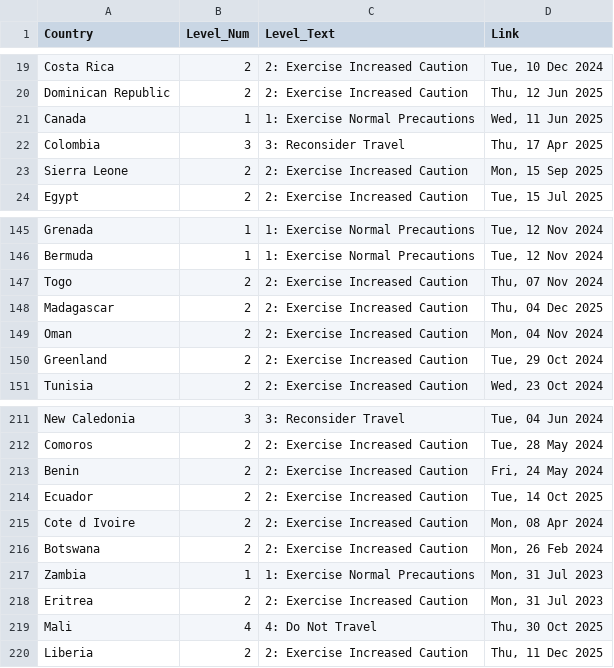
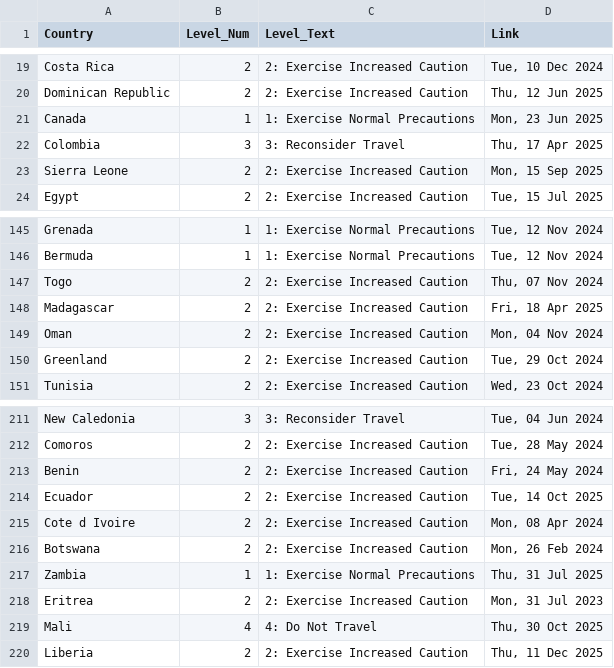
Before and after one commit to hyselee09-stack/ai-consul-bot, a CSV file: travel_status_memory.csv, drawn as a sheet; only a part is shown, gaps mark what is left out.

```diff
--- a/travel_status_memory.csv
+++ b/travel_status_memory.csv
@@ -20,3 +20,3 @@ Costa Rica,2,2: Exercise Increased Caution,"Tue, 10 Dec 2024"
 Dominican Republic,2,2: Exercise Increased Caution,"Thu, 12 Jun 2025"
-Canada,1,1: Exercise Normal Precautions,"Wed, 11 Jun 2025"
+Canada,1,1: Exercise Normal Precautions,"Mon, 23 Jun 2025"
 Colombia,3,3: Reconsider Travel,"Thu, 17 Apr 2025"
@@ -147,3 +147,3 @@ Bermuda,1,1: Exercise Normal Precautions,"Tue, 12 Nov 2024"
 Togo,2,2: Exercise Increased Caution,"Thu, 07 Nov 2024"
-Madagascar,2,2: Exercise Increased Caution,"Thu, 04 Dec 2025"
+Madagascar,2,2: Exercise Increased Caution,"Fri, 18 Apr 2025"
 Oman,2,2: Exercise Increased Caution,"Mon, 04 Nov 2024"
@@ -216,3 +216,3 @@ Cote d Ivoire,2,2: Exercise Increased Caution,"Mon, 08 Apr 2024"
 Botswana,2,2: Exercise Increased Caution,"Mon, 26 Feb 2024"
-Zambia,1,1: Exercise Normal Precautions,"Mon, 31 Jul 2023"
+Zambia,1,1: Exercise Normal Precautions,"Thu, 31 Jul 2025"
 Eritrea,2,2: Exercise Increased Caution,"Mon, 31 Jul 2023"
```
